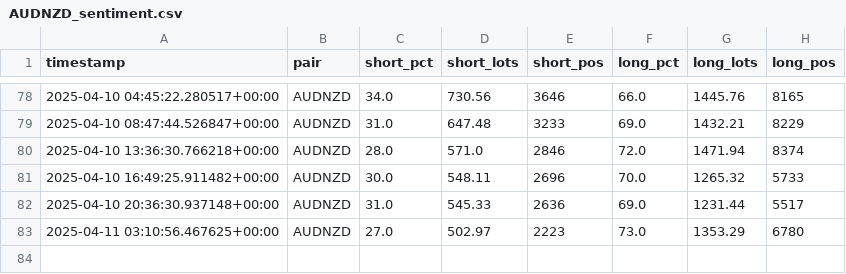
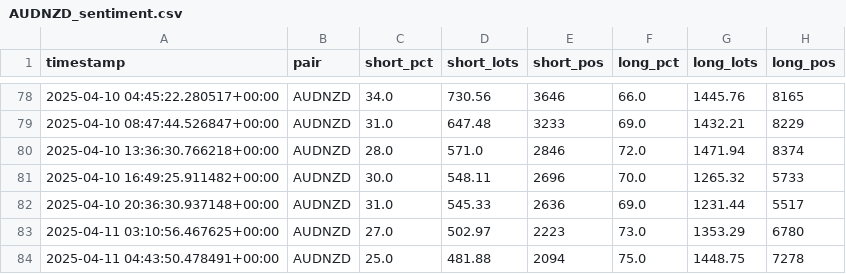
Before and after one commit to leslypierre/dumb-money-index, a CSV file: data_sentiment/AUDNZD_sentiment.csv, drawn as a sheet; only a part is shown, gaps mark what is left out; the diff names each change by its address in the sheet, - before the commit and + after, or states it on an @@ line.

```diff
--- a/data_sentiment/AUDNZD_sentiment.csv
+++ b/data_sentiment/AUDNZD_sentiment.csv
+row 84: 2025-04-11 04:43:50.478491+00:00 | AUDNZD | 25.0 | 481.88 | 2094 | 75.0 | 1448.75 | 7278
```
Also changed, not shown: data_sentiment/AUDCAD_sentiment.csv, data_sentiment/EURUSD_sentiment.csv, 25 other files.
